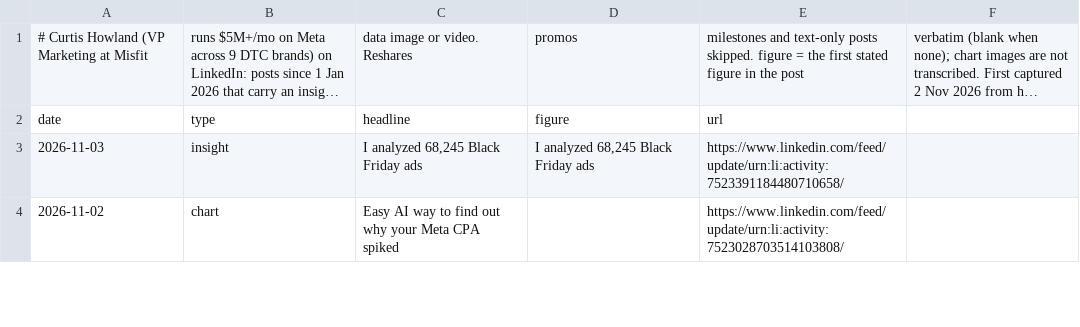
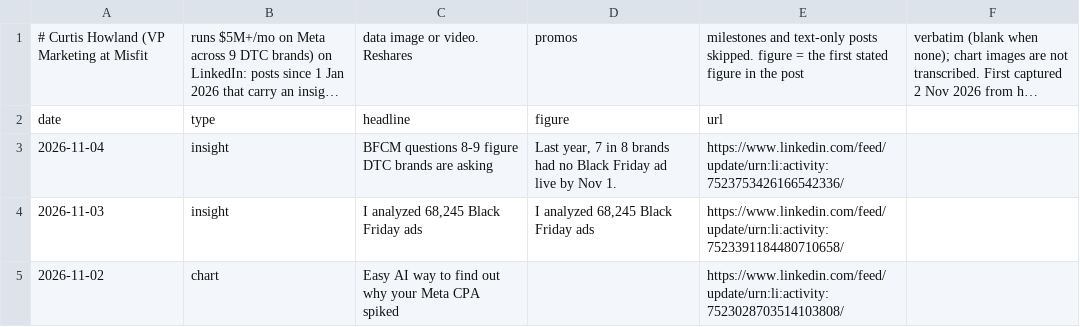
Before and after one commit to rcc-data/dtc-newsroom, a CSV file: data/li_howland_posts.csv, drawn as a sheet; only a part is shown; long unchanged cells end in …; the diff names each change by its address in the sheet, - before the commit and + after, or states it on an @@ line.

```diff
--- a/data/li_howland_posts.csv
+++ b/data/li_howland_posts.csv
+row 3: 2026-11-04 | insight | BFCM questions 8-9 figure DTC brands are asking | Last year, 7 in 8 brands had no Black Friday ad live by Nov 1. | https://www.linkedin.com/feed/update/urn:li:activity:7523753426166542336/
```
Also changed, not shown: data/bfcm2026_outlook.csv, data/wire_articles.csv, 5 other files.
